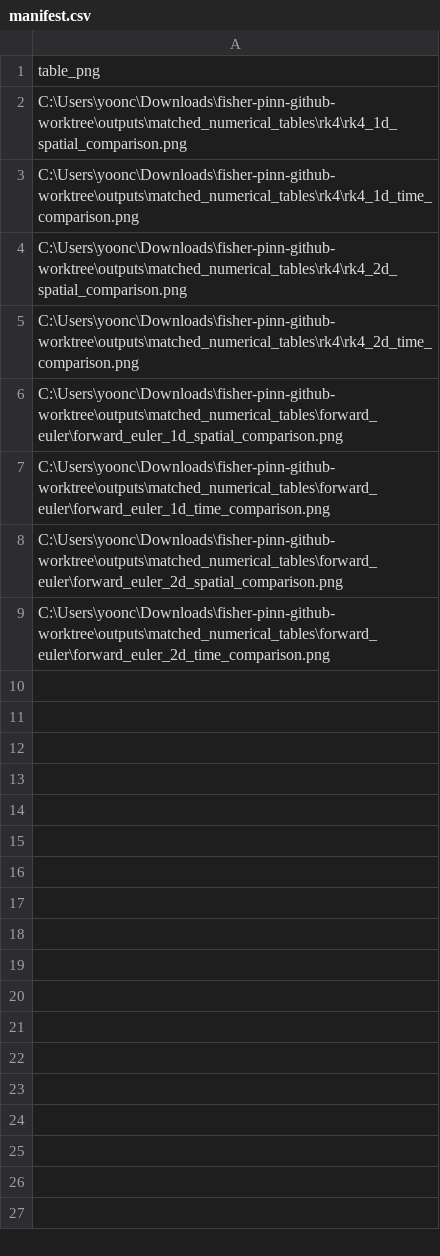
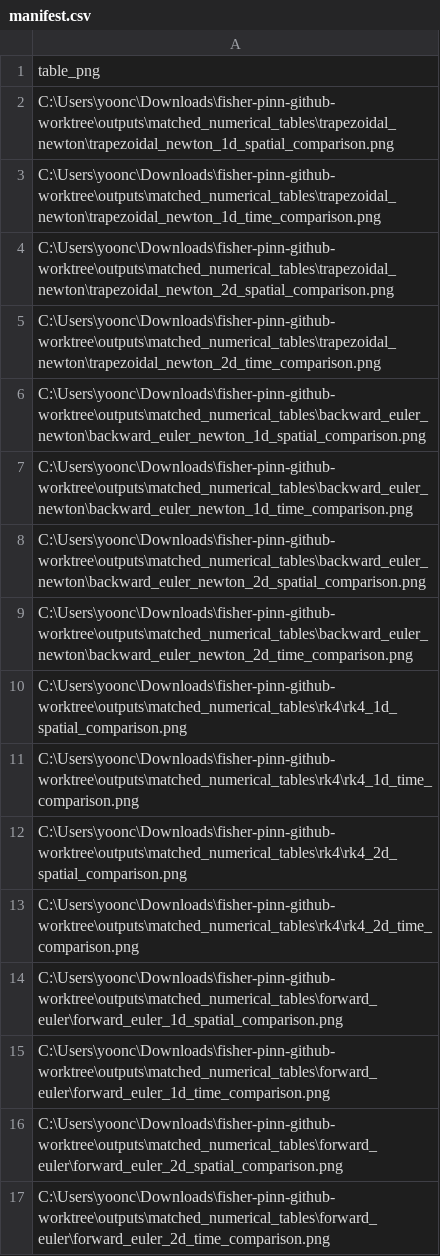
Before and after one commit to rladbsco24/fisher-pinn, a CSV file: outputs/matched_numerical_tables/manifest.csv, drawn as a sheet.

```diff
--- a/outputs/matched_numerical_tables/manifest.csv
+++ b/outputs/matched_numerical_tables/manifest.csv
@@ -1,2 +1,10 @@
 table_png
+C:\Users\yoonc\Downloads\fisher-pinn-github-worktree\outputs\matched_numerical_tables\trapezoidal_newton\trapezoidal_newton_1d_spatial_comparison.png
+C:\Users\yoonc\Downloads\fisher-pinn-github-worktree\outputs\matched_numerical_tables\trapezoidal_newton\trapezoidal_newton_1d_time_comparison.png
+C:\Users\yoonc\Downloads\fisher-pinn-github-worktree\outputs\matched_numerical_tables\trapezoidal_newton\trapezoidal_newton_2d_spatial_comparison.png
+C:\Users\yoonc\Downloads\fisher-pinn-github-worktree\outputs\matched_numerical_tables\trapezoidal_newton\trapezoidal_newton_2d_time_comparison.png
+C:\Users\yoonc\Downloads\fisher-pinn-github-worktree\outputs\matched_numerical_tables\backward_euler_newton\backward_euler_newton_1d_spatial_comparison.png
+C:\Users\yoonc\Downloads\fisher-pinn-github-worktree\outputs\matched_numerical_tables\backward_euler_newton\backward_euler_newton_1d_time_comparison.png
+C:\Users\yoonc\Downloads\fisher-pinn-github-worktree\outputs\matched_numerical_tables\backward_euler_newton\backward_euler_newton_2d_spatial_comparison.png
+C:\Users\yoonc\Downloads\fisher-pinn-github-worktree\outputs\matched_numerical_tables\backward_euler_newton\backward_euler_newton_2d_time_comparison.png
 C:\Users\yoonc\Downloads\fisher-pinn-github-worktree\outputs\matched_numerical_tables\rk4\rk4_1d_spatial_comparison.png
```
Also changed, not shown: outputs/matched_numerical_tables/forward_euler/forward_euler_1d_spatial_comparison.csv, outputs/matched_numerical_tables/forward_euler/forward_euler_1d_time_comparison.csv, 48 other files.
